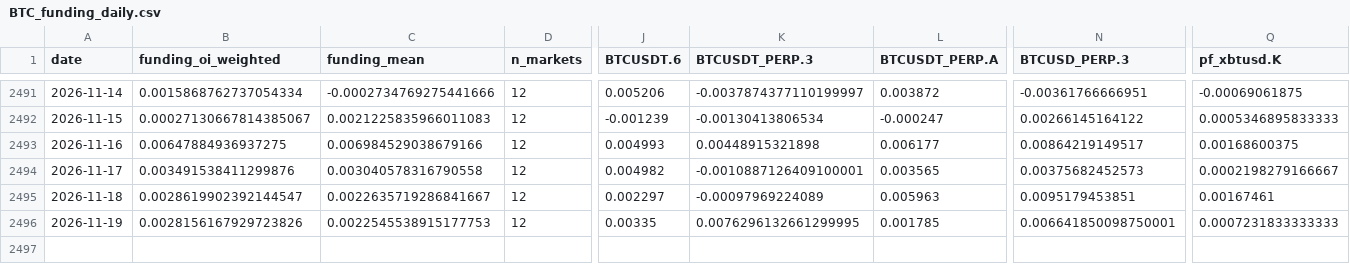
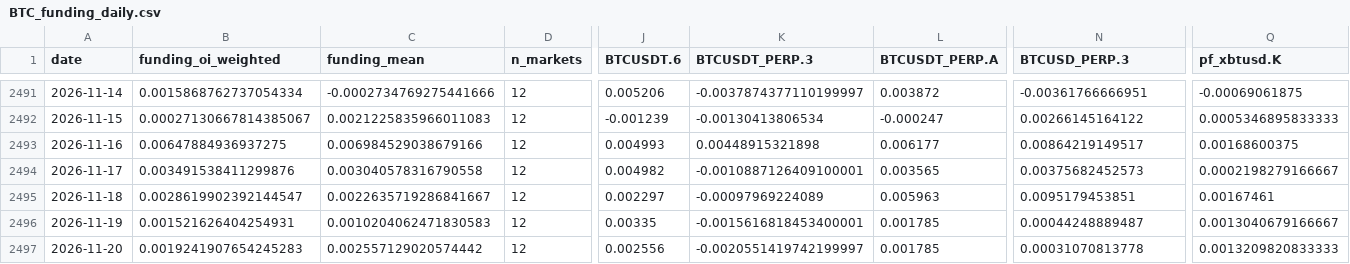
Before and after one commit to jaredbausch-ai/ctzb-data, a CSV file: data/derivs/BTC_funding_daily.csv, drawn as a sheet; only a part is shown, gaps mark what is left out; rows hold the shown columns only; the diff names each change by its address in the sheet, - before the commit and + after, or states it on an @@ line.

```diff
--- a/data/derivs/BTC_funding_daily.csv
+++ b/data/derivs/BTC_funding_daily.csv
-B2496 (funding_oi_weighted): 0.0028156167929723826
+B2496 (funding_oi_weighted): 0.001521626404254931
-C2496 (funding_mean): 0.0022545538915177753
+C2496 (funding_mean): 0.0010204062471830583
-K2496 (BTCUSDT_PERP.3): 0.0076296132661299995
+K2496 (BTCUSDT_PERP.3): -0.0015616818453400001
-N2496 (BTCUSD_PERP.3): 0.006641850098750001
+N2496 (BTCUSD_PERP.3): 0.00044248889487
-Q2496 (pf_xbtusd.K): 0.0007231833333333
+Q2496 (pf_xbtusd.K): 0.0013040679166667
+row 2497: 2026-11-20 | 0.0019241907654245283 | 0.002557129020574442 | 12 | 0.002556 | -0.0020551419742199997 | 0.001785 | 0.00031070813778 | 0.0013209820833333
```
Also changed, not shown: data/derivs/BTC_oi_daily.csv, data/derivs/ETH_oi_daily.csv, 48 other files.
